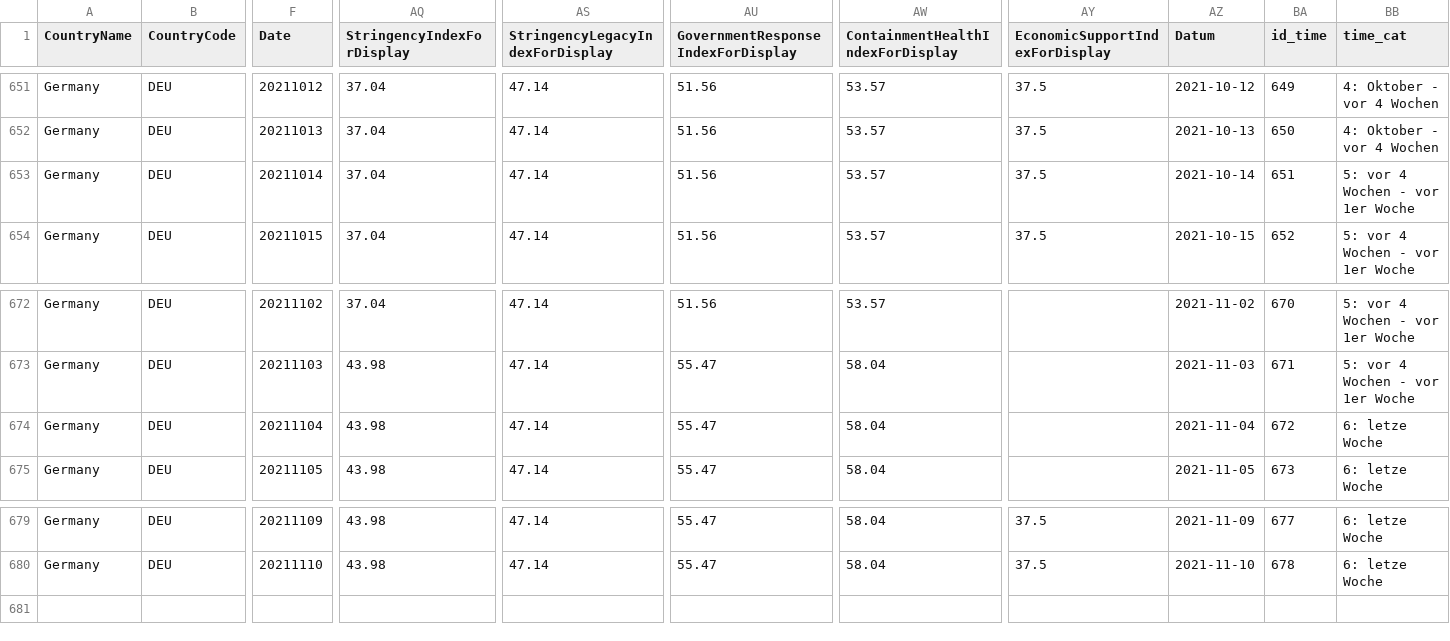
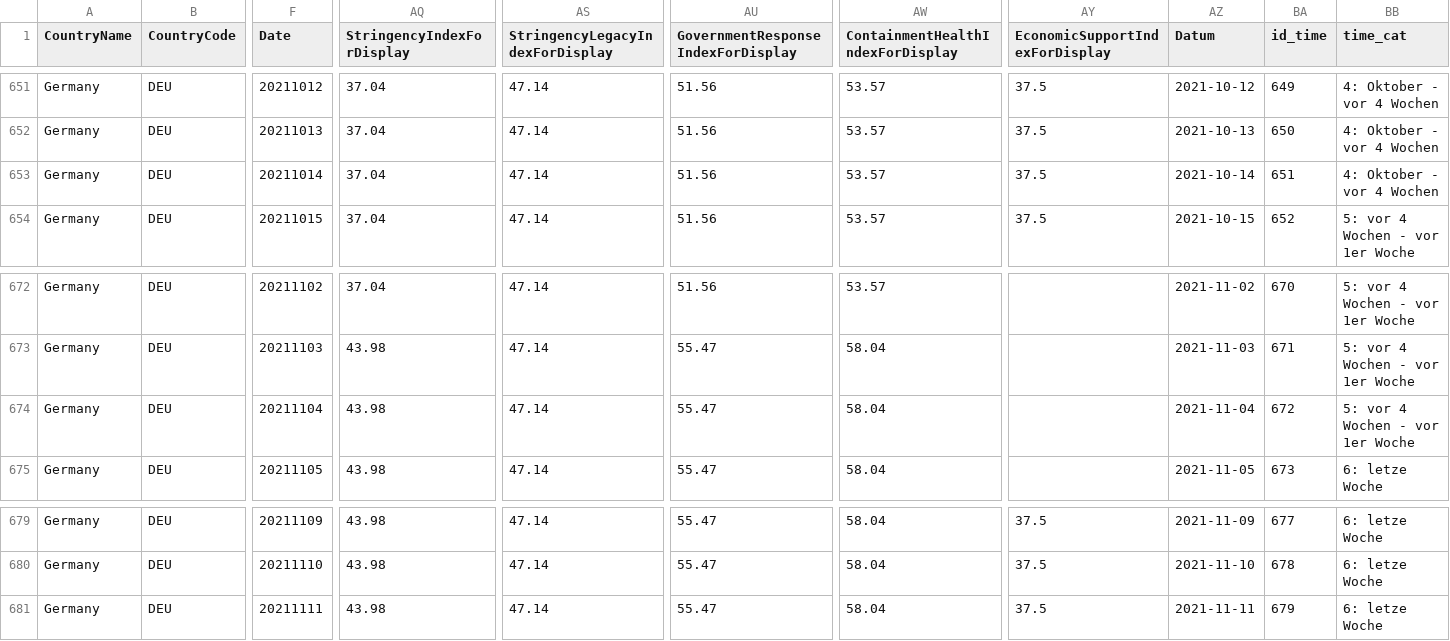
Before and after one commit to v4lue4dded/covid-19_germany, a TSV file: data_stringency.tsv, drawn as a sheet; only a part is shown, gaps mark what is left out; rows hold the shown columns only; the diff names each change by its address in the sheet, - before the commit and + after, or states it on an @@ line.

Commit message:
date update: 2021-11-12 04:04:03

```diff
--- a/data_stringency.tsv
+++ b/data_stringency.tsv
-BB653 (time_cat): 5: vor 4 Wochen - vor 1er Woche
+BB653 (time_cat): 4: Oktober - vor 4 Wochen
-BB674 (time_cat): 6: letze Woche
+BB674 (time_cat): 5: vor 4 Wochen - vor 1er Woche
+row 681: Germany | DEU | 20211111 | 43.98 | 47.14 | 55.47 | 58.04 | 37.5 | 2021-11-11 | 679 | 6: letze Woche
```
Also changed, not shown: data_mobility.tsv, data_time.tsv, 3 other files.
